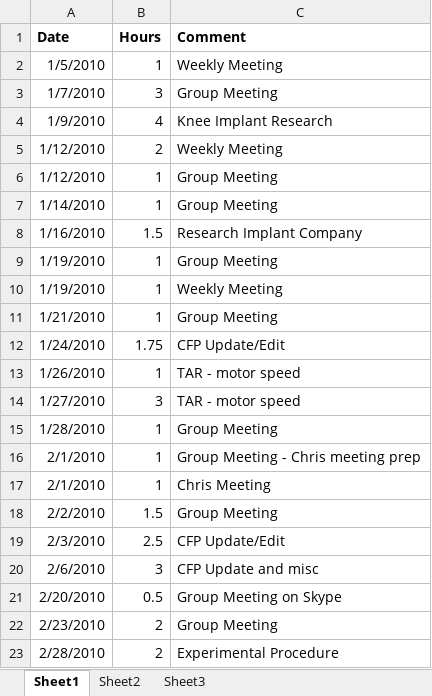
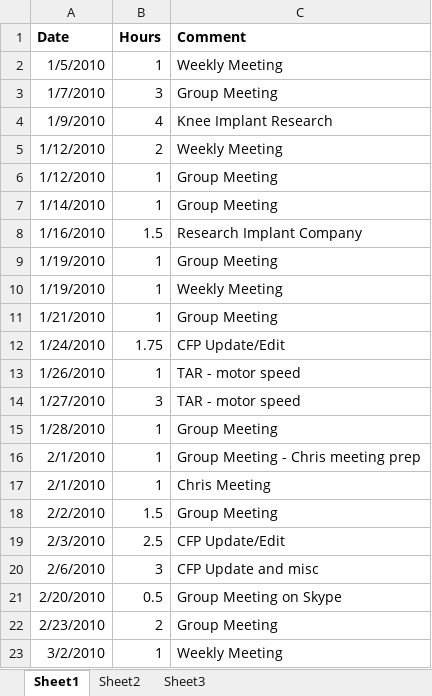
Before and after one commit to minadanesh/apsc496, an Excel workbook: status reports/erica.xlsx, sheet Sheet1, drawn as a sheet; values as stored, in another font and other column widths than the file's, no borders; removed rows and columns are numbered as before the commit, all else as after; the diff names each change by its address in the sheet, - before the commit and + after, or states it on an @@ line.

```diff
--- a/status reports/erica.xlsx (sheet Sheet1)
+++ b/status reports/erica.xlsx (sheet Sheet1)
-row 23: 2/28/2010 | 2 | Experimental Procedure
+row 23: 3/2/2010 | 1 | Weekly Meeting
```
Also changed, not shown: status reports/david.xlsx, status reports/davy.xlsx, 2 other files.
